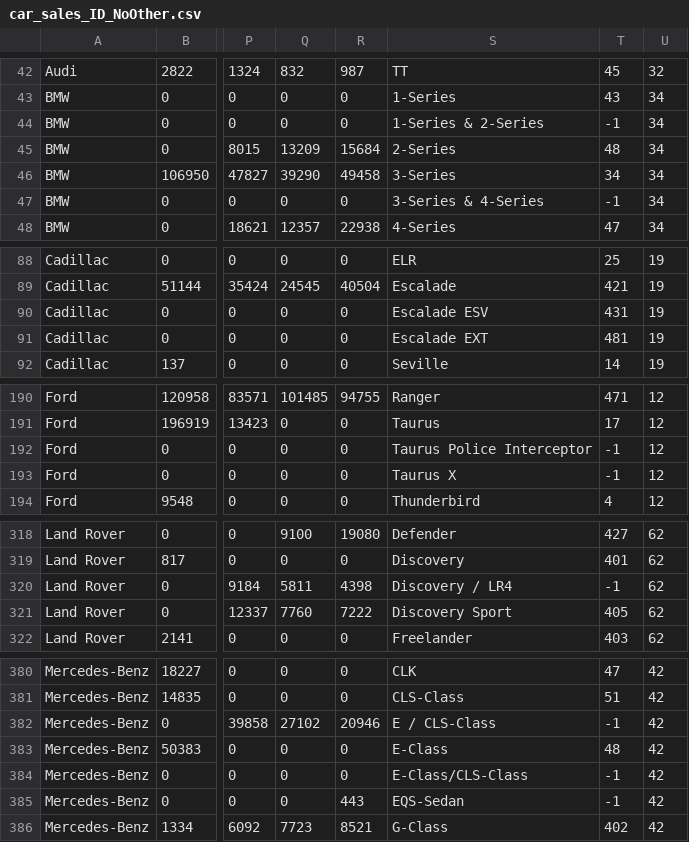
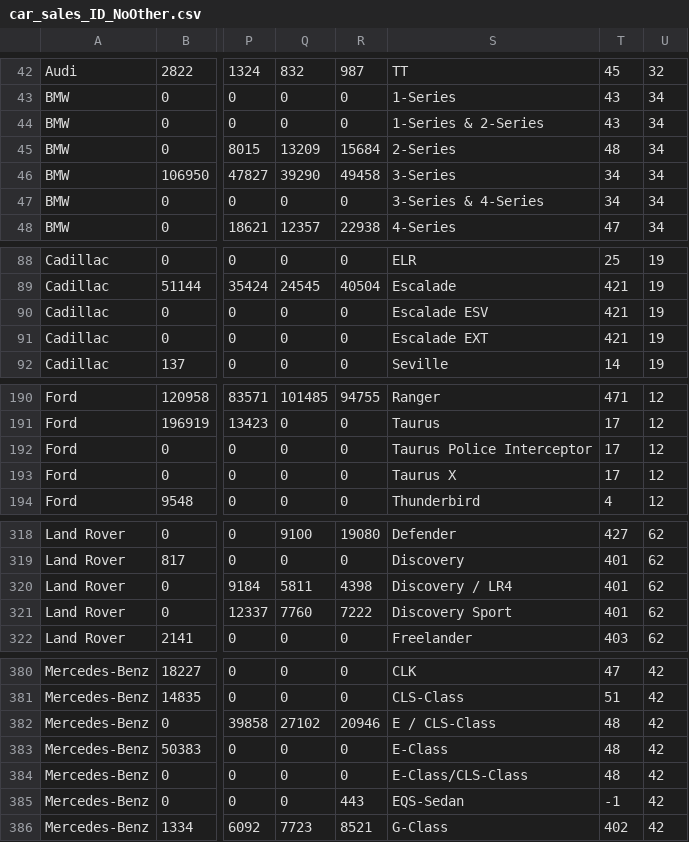
Before and after one commit to bsoo920/gatech-how-safe-is-your-car, a CSV file: Project/car_sales_ID_NoOther.csv, drawn as a sheet; only a part is shown, gaps mark what is left out; the diff covers the shown part only; the diff names each change by its address in the sheet, - before the commit and + after, or states it on an @@ line.

```diff
--- a/Project/car_sales_ID_NoOther.csv
+++ b/Project/car_sales_ID_NoOther.csv
-T44: -1
+T44: 43
-T47: -1
+T47: 34
-T90: 431
+T90: 421
-T91: 481
+T91: 421
-T192:T193: -1
+T192:T193: 17
-T320: -1
+T320: 401
-T321: 405
+T321: 401
-T382: -1
+T382: 48
-T384: -1
+T384: 48
```
Also changed, not shown: 64 edited cells elsewhere in this file, 2 other files.
